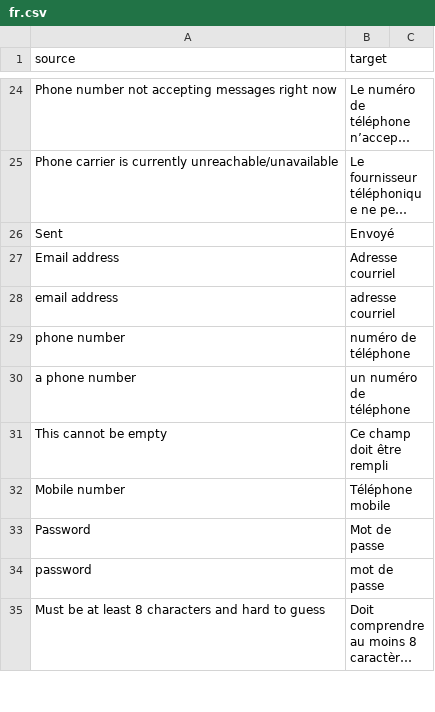
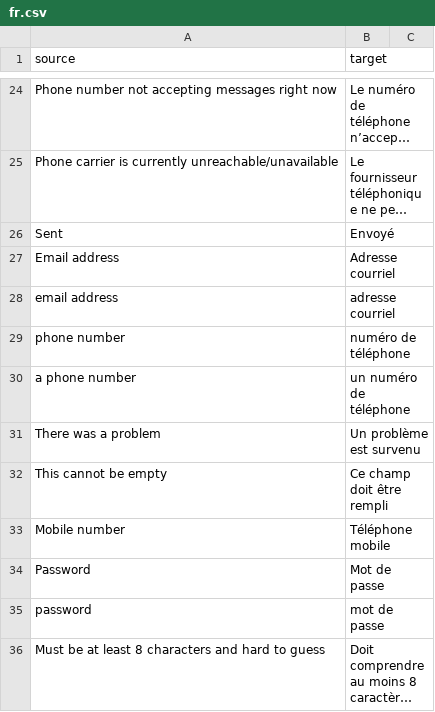
Before and after one commit to cds-snc/notification-admin, a CSV file: app/translations/csv/fr.csv, drawn as a sheet; only a part is shown, gaps mark what is left out; long unchanged cells end in …; the diff names each change by its address in the sheet, - before the commit and + after, or states it on an @@ line.

```diff
--- a/app/translations/csv/fr.csv
+++ b/app/translations/csv/fr.csv
+row 31: There was a problem | Un problème est survenu
```
Also changed, not shown: 2 other files.
